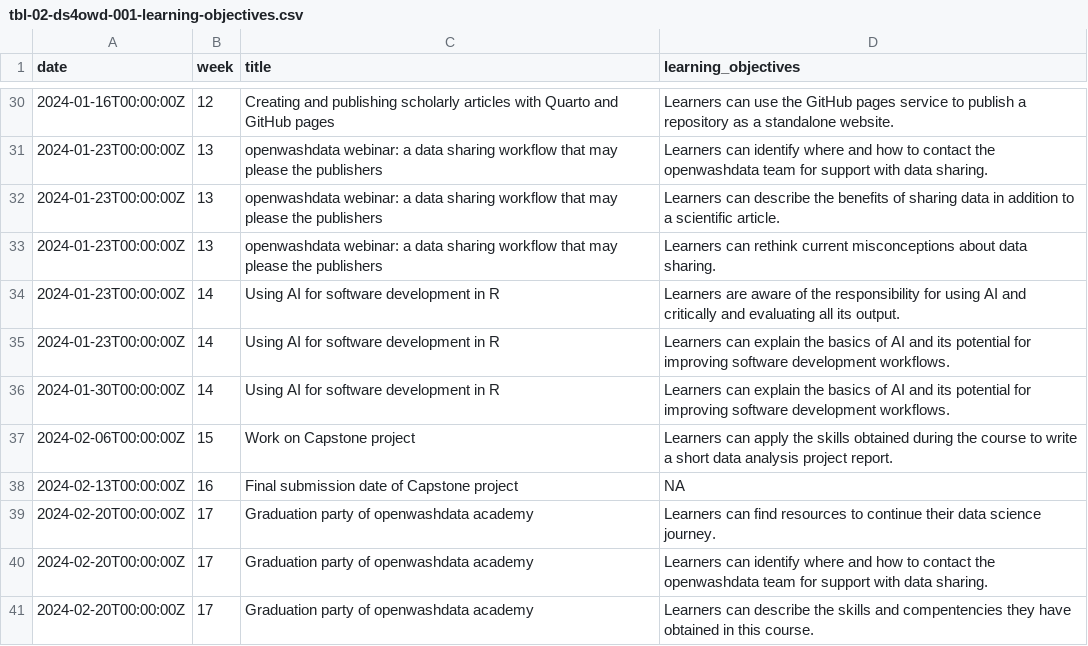
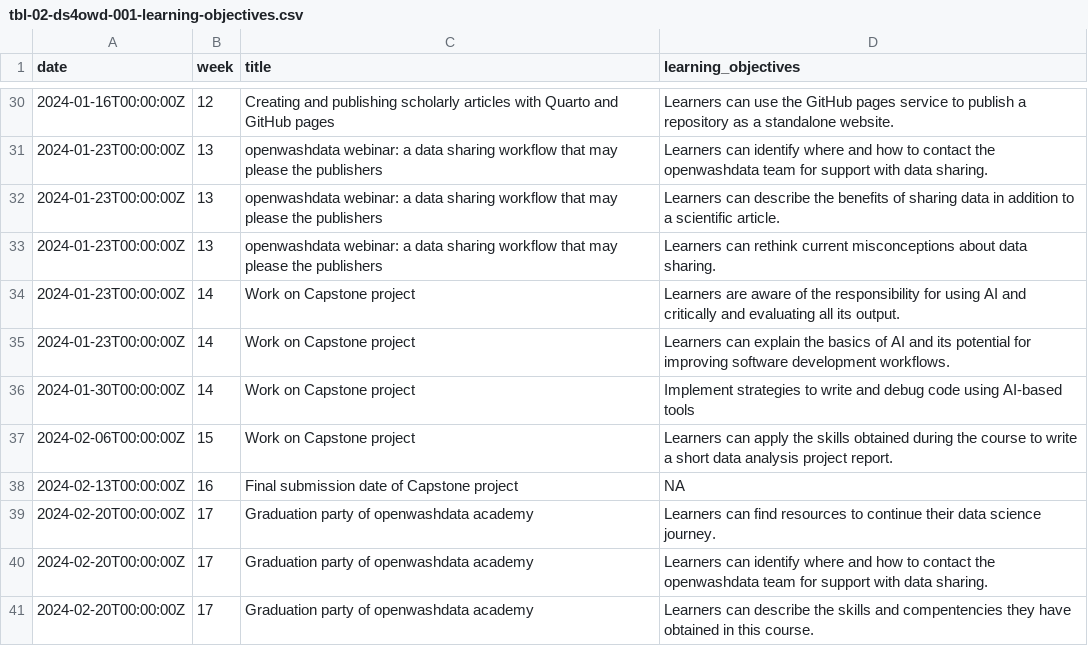
Before and after one commit to rbtl-fs25/website, a CSV file: data/tbl-02-ds4owd-001-learning-objectives.csv, drawn as a sheet; only a part is shown, gaps mark what is left out.

```diff
--- a/data/tbl-02-ds4owd-001-learning-objectives.csv
+++ b/data/tbl-02-ds4owd-001-learning-objectives.csv
@@ -33,5 +33,5 @@ date,week,title,learning_objectives
 2024-01-23T00:00:00Z,13,openwashdata webinar: a data sharing workflow that may please the publishers,Learners can rethink current misconceptions about data sharing.
-2024-01-23T00:00:00Z,14,Using AI for software development in R,Learners are aware of the responsibility for using AI and critically and evaluating all its output.
-2024-01-23T00:00:00Z,14,Using AI for software development in R,Learners can explain the basics of AI and its potential for improving software development workflows.
-2024-01-30T00:00:00Z,14,Using AI for software development in R,Learners can explain the basics of AI and its potential for improving software development workflows.
+2024-01-23T00:00:00Z,14,Work on Capstone project,Learners are aware of the responsibility for using AI and critically and evaluating all its output.
+2024-01-23T00:00:00Z,14,Work on Capstone project,Learners can explain the basics of AI and its potential for improving software development workflows.
+2024-01-30T00:00:00Z,14,Work on Capstone project,Implement strategies to write and debug code using AI-based tools
 2024-02-06T00:00:00Z,15,Work on Capstone project,Learners can apply the skills obtained during the course to write a short data analysis project report.
```
Also changed, not shown: data/tbl-01-ds4owd-001-course-schedule.csv, 41 other files.
